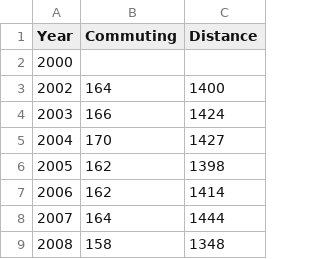
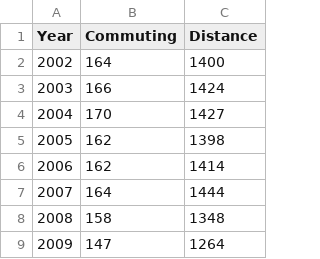
Before and after one commit to Zakaria-Arribet/data, a TSV file: Vis.tsv, drawn as a sheet; only a part is shown; the shorter side is filled out with more unchanged rows; the diff names each change by its address in the sheet, - before the commit and + after, or states it on an @@ line.

Commit message:
Update Vis.tsv

```diff
--- a/Vis.tsv
+++ b/Vis.tsv
-row 2: 2000
```
